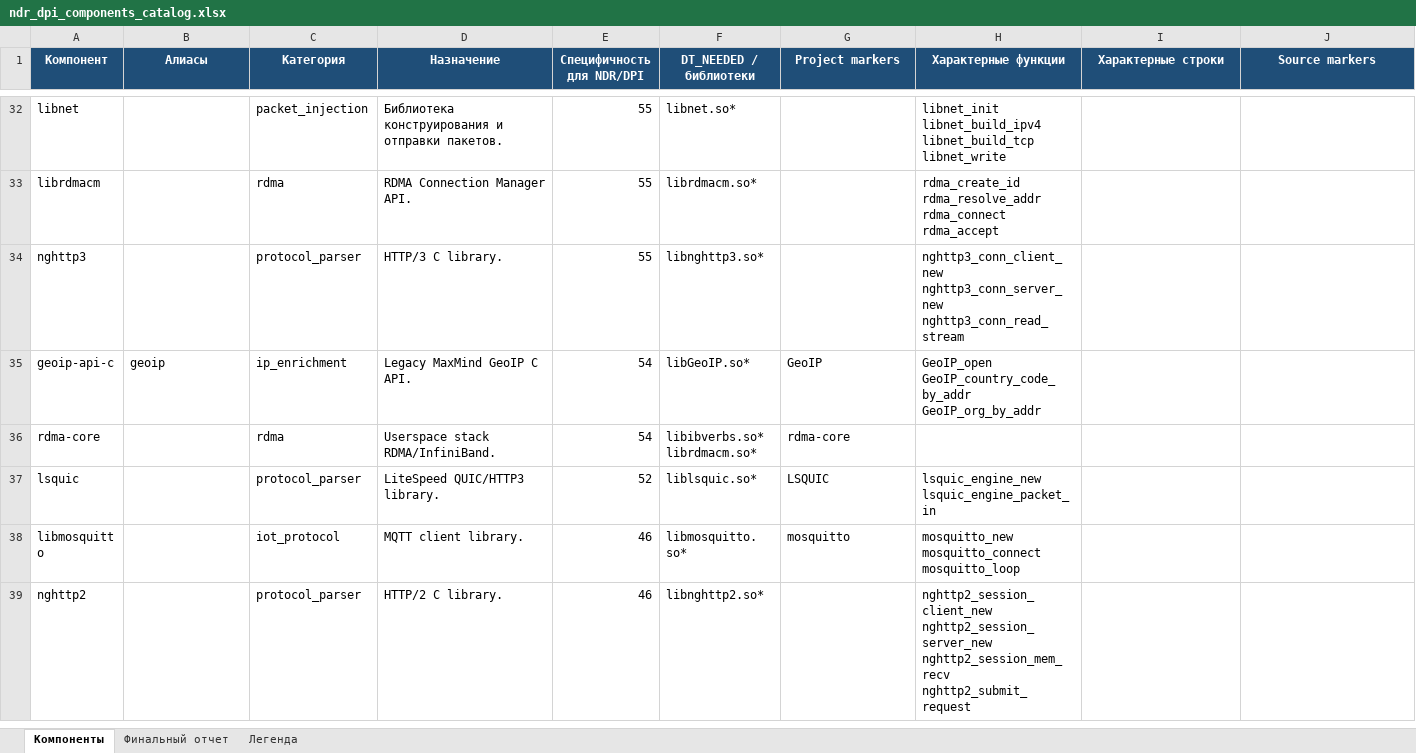
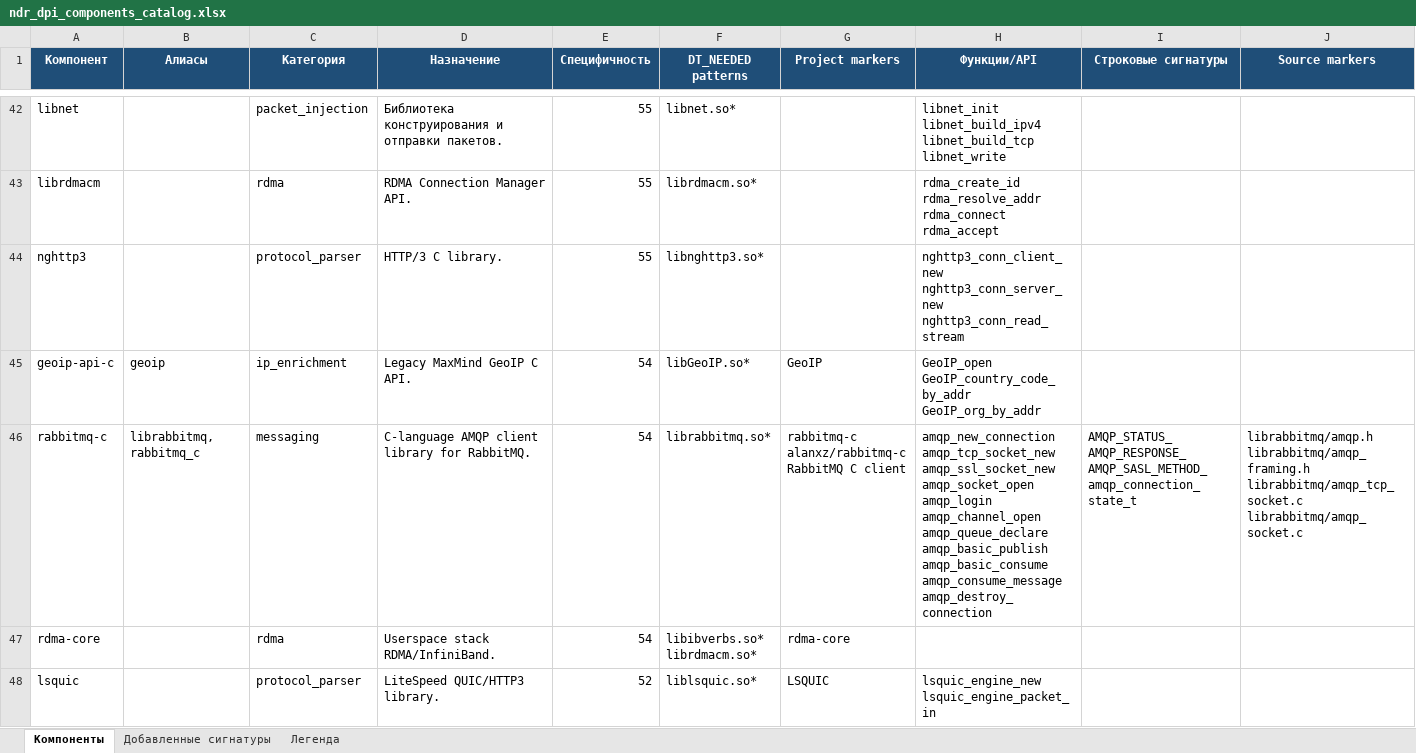
Before and after one commit to 3xt3r/testing, an Excel workbook: ndr_dpi_components_catalog.xlsx, sheet Компоненты, drawn as a sheet; only a part is shown, gaps mark what is left out; the shorter side is filled out with more unchanged rows; values as stored, in another font and other column widths than the file's, no borders; conditional formats and table styles not drawn; rows hold the shown columns only; ↵ is a line break in a cell; the diff covers the shown part only; the diff names each change by its address in the sheet, - before the commit and + after, or states it on an @@ line.

```diff
--- a/ndr_dpi_components_catalog.xlsx (sheet Компоненты)
+++ b/ndr_dpi_components_catalog.xlsx (sheet Компоненты)
-sheet tab: Финальный отчет
+sheet tab: Добавленные сигнатуры
-E1: Специфичность для NDR/DPI
+E1: Специфичность
-F1: DT_NEEDED / библиотеки
+F1: DT_NEEDED patterns
-H1: Характерные функции
+H1: Функции/API
-I1: Характерные строки
+I1: Строковые сигнатуры
+row 46: rabbitmq-c | librabbitmq, rabbitmq_c | messaging | C-language AMQP client library for RabbitMQ. | 54 | librabbitmq.so* | rabbitmq-c ↵ alanxz/rabbitmq-c ↵ RabbitMQ C client | amqp_new_connection ↵ amqp_tcp_socket_new ↵ amqp_ssl_socket_new ↵ amqp_socket_open ↵ amqp_login ↵ amqp_channel_open ↵ amqp_queue_declare ↵ amqp_basic_publish ↵ amqp_basic_consume ↵ amqp_consume_message ↵ amqp_destroy_connection | AMQP_STATUS_ ↵ AMQP_RESPONSE_ ↵ AMQP_SASL_METHOD_ ↵ amqp_connection_state_t | librabbitmq/amqp.h ↵ librabbitmq/amqp_framing.h ↵ librabbitmq/amqp_tcp_socket.c ↵ librabbitmq/amqp_socket.c
```
Also changed, not shown: 13 added rows, 6 removed rows and 12 edited cells elsewhere in this sheet, sheet Добавленные сигнатуры, sheet Легенда, 4 other files.
